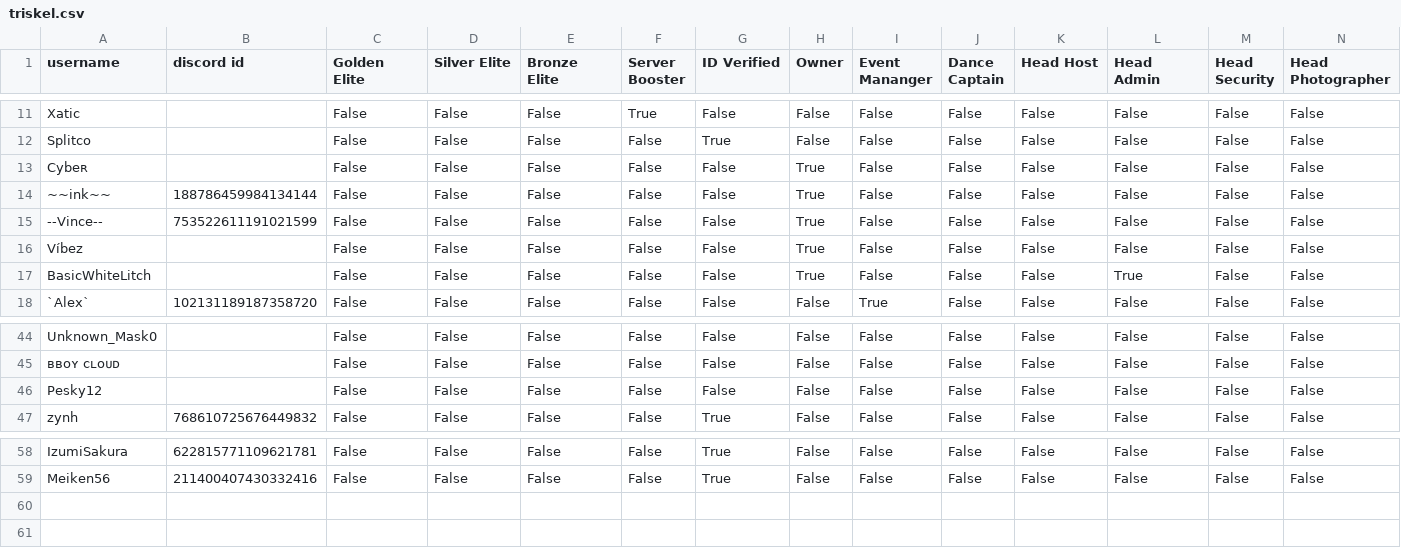
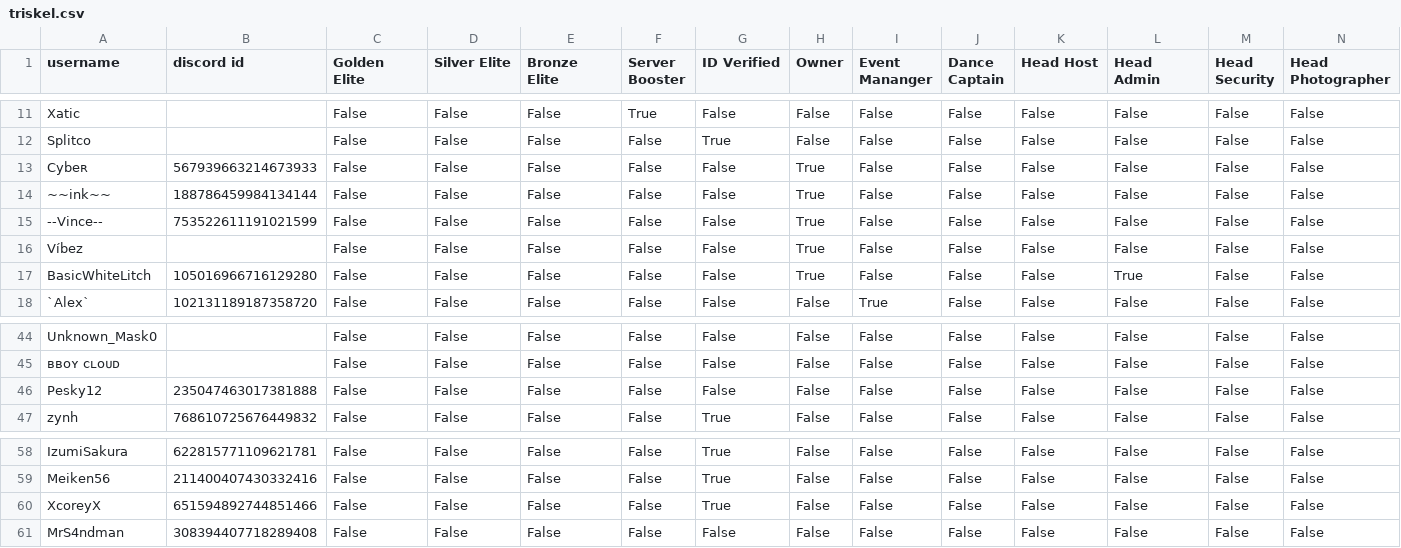
Before and after one commit to Club-Triskel/Accountmanager-data, a CSV file: triskel.csv, drawn as a sheet; only a part is shown, gaps mark what is left out; rows hold the shown columns only; the diff names each change by its address in the sheet, - before the commit and + after, or states it on an @@ line.

Commit message:
updated list

```diff
--- a/triskel.csv
+++ b/triskel.csv
-B13 (discord id): (empty)
+B13 (discord id): 567939663214673933
-B17 (discord id): (empty)
+B17 (discord id): 105016966716129280
-B46 (discord id): (empty)
+B46 (discord id): 235047463017381888
+row 60: XcoreyX | 651594892744851466 | False | False | False | False | True | False | False | False | False | False | False | False
+row 61: MrS4ndman | 308394407718289408 | False | False | False | False | False | False | False | False | False | False | False | False
```
